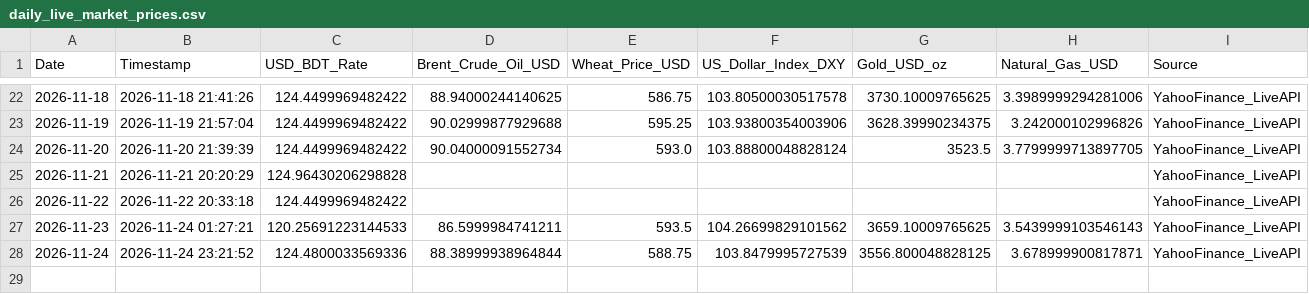
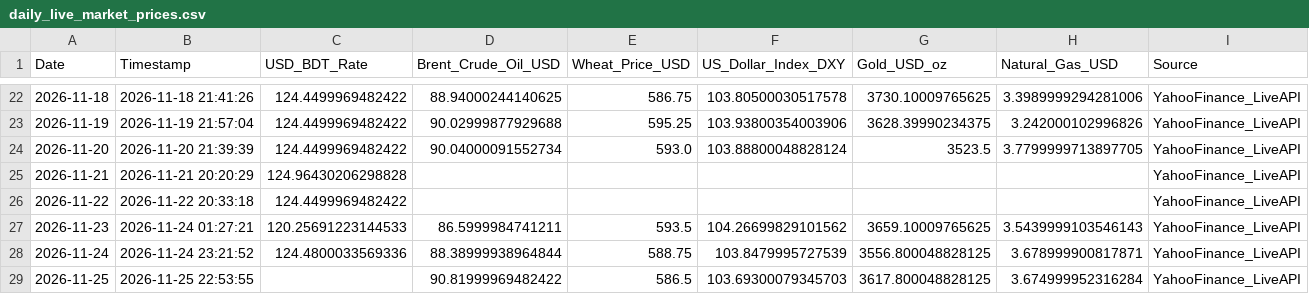
Before and after one commit to Mahedi8x/ai_economic, a CSV file: data/raw/daily_live_market_prices.csv, drawn as a sheet; only a part is shown, gaps mark what is left out.

```diff
--- a/data/raw/daily_live_market_prices.csv
+++ b/data/raw/daily_live_market_prices.csv
@@ -28 +28,2 @@ Date,Timestamp,USD_BDT_Rate,Brent_Crude_Oil_USD,Wheat_Price_USD,US_Dollar_Index_
 2026-11-24,2026-11-24 23:21:52,124.4800033569336,88.38999938964844,588.75,103.8479995727539,3556.800048828125,3.678999900817871,YahooFinance_LiveAPI
+2026-11-25,2026-11-25 22:53:55,,90.81999969482422,586.5,103.69300079345703,3617.800048828125,3.674999952316284,YahooFinance_LiveAPI
```
Also changed, not shown: data/processed/nowcast_log.csv, nowcast_log.csv, 1 other file.
